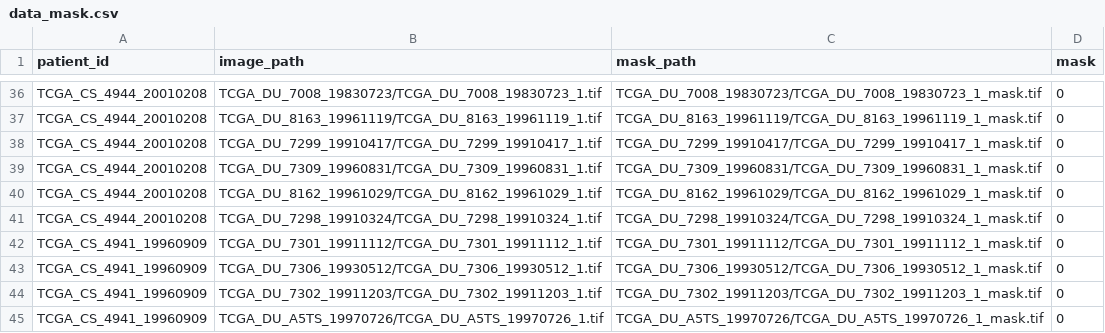
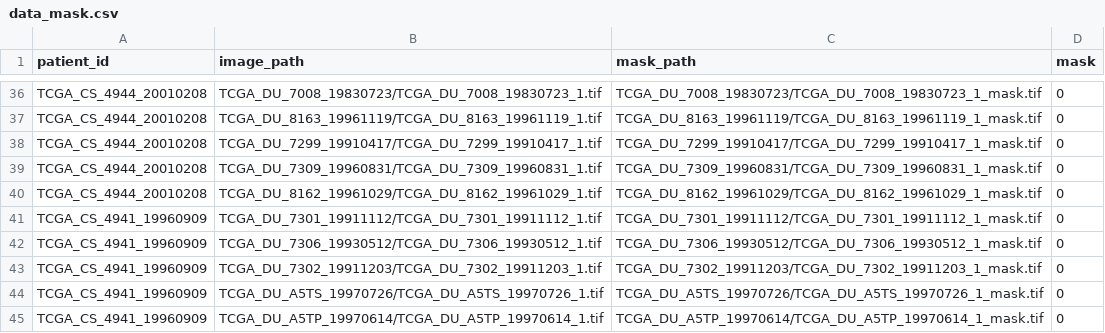
Before and after one commit to UniverseCruiser/Brain-Tumours, a CSV file: data_mask.csv, drawn as a sheet; only a part is shown, gaps mark what is left out; the shorter side is filled out with more unchanged rows; the diff names each change by its address in the sheet, - before the commit and + after, or states it on an @@ line.

Commit message:
Add files via upload

```diff
--- a/data_mask.csv
+++ b/data_mask.csv
-row 41: TCGA_CS_4944_20010208 | TCGA_DU_7298_19910324/TCGA_DU_7298_19910324_1.tif | TCGA_DU_7298_19910324/TCGA_DU_7298_19910324_1_mask.tif | 0
```
